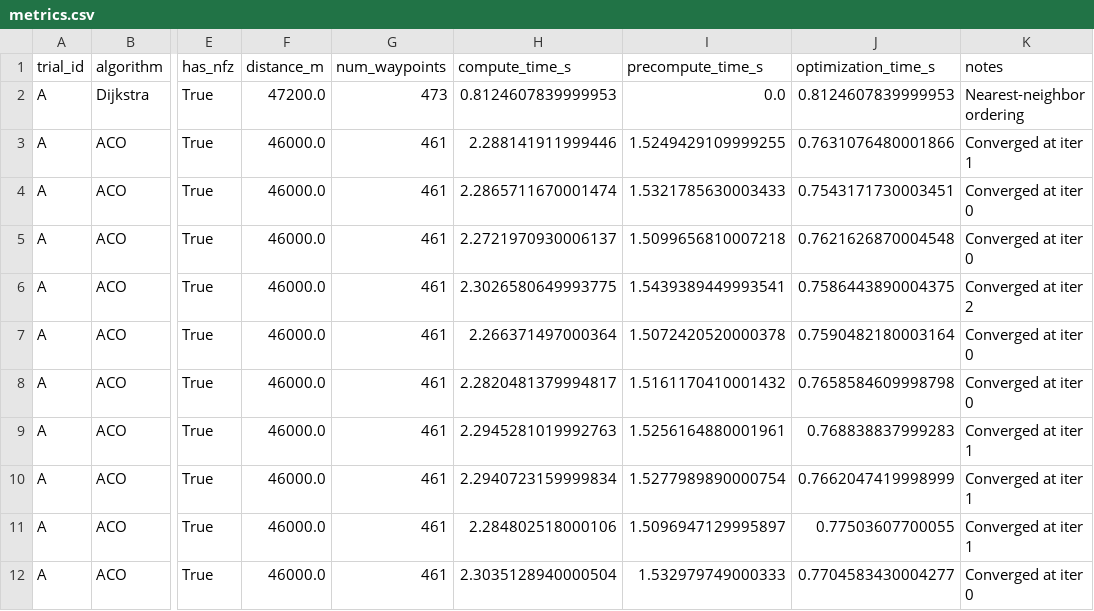
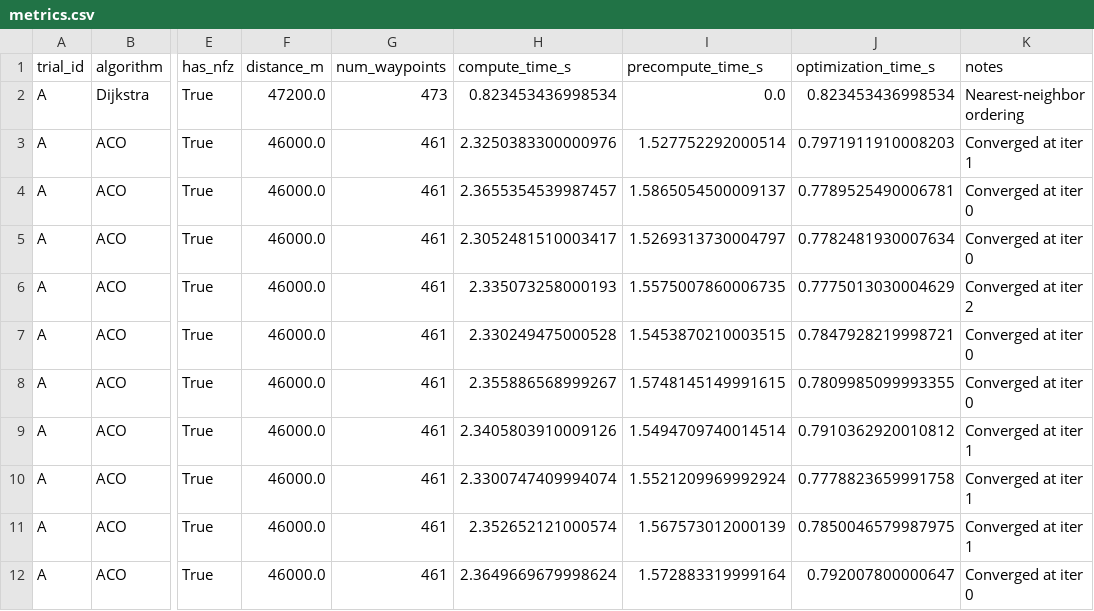
Before and after one commit to rare1yhuman/ACO_Experiment, a CSV file: drone_routing_experiment/results/trial_A_seed42/metrics.csv, drawn as a sheet; only a part is shown, gaps mark what is left out; the diff covers the shown part only; the diff names each change by its address in the sheet, - before the commit and + after, or states it on an @@ line.

```diff
--- a/drone_routing_experiment/results/trial_A_seed42/metrics.csv
+++ b/drone_routing_experiment/results/trial_A_seed42/metrics.csv
-H2 (compute_time_s): 0.8124607839999953
+H2 (compute_time_s): 0.823453436998534
-J2 (optimization_time_s): 0.8124607839999953
+J2 (optimization_time_s): 0.823453436998534
-H3 (compute_time_s): 2.288141911999446
+H3 (compute_time_s): 2.3250383300000976
-I3 (precompute_time_s): 1.5249429109999255
+I3 (precompute_time_s): 1.527752292000514
-J3 (optimization_time_s): 0.7631076480001866
+J3 (optimization_time_s): 0.7971911910008203
-H4 (compute_time_s): 2.2865711670001474
+H4 (compute_time_s): 2.3655354539987457
-I4 (precompute_time_s): 1.5321785630003433
+I4 (precompute_time_s): 1.5865054500009137
-J4 (optimization_time_s): 0.7543171730003451
+J4 (optimization_time_s): 0.7789525490006781
-H5 (compute_time_s): 2.2721970930006137
+H5 (compute_time_s): 2.3052481510003417
-I5 (precompute_time_s): 1.5099656810007218
+I5 (precompute_time_s): 1.5269313730004797
-J5 (optimization_time_s): 0.7621626870004548
+J5 (optimization_time_s): 0.7782481930007634
-H6 (compute_time_s): 2.3026580649993775
+H6 (compute_time_s): 2.335073258000193
-I6 (precompute_time_s): 1.5439389449993541
+I6 (precompute_time_s): 1.5575007860006735
-J6 (optimization_time_s): 0.7586443890004375
+J6 (optimization_time_s): 0.7775013030004629
-H7 (compute_time_s): 2.266371497000364
+H7 (compute_time_s): 2.330249475000528
-I7 (precompute_time_s): 1.5072420520000378
+I7 (precompute_time_s): 1.5453870210003515
-J7 (optimization_time_s): 0.7590482180003164
+J7 (optimization_time_s): 0.7847928219998721
-H8 (compute_time_s): 2.2820481379994817
+H8 (compute_time_s): 2.355886568999267
-I8 (precompute_time_s): 1.5161170410001432
+I8 (precompute_time_s): 1.5748145149991615
-J8 (optimization_time_s): 0.7658584609998798
+J8 (optimization_time_s): 0.7809985099993355
-H9 (compute_time_s): 2.2945281019992763
+H9 (compute_time_s): 2.3405803910009126
-I9 (precompute_time_s): 1.5256164880001961
+I9 (precompute_time_s): 1.5494709740014514
-J9 (optimization_time_s): 0.768838837999283
+J9 (optimization_time_s): 0.7910362920010812
-H10 (compute_time_s): 2.2940723159999834
+H10 (compute_time_s): 2.3300747409994074
-I10 (precompute_time_s): 1.5277989890000754
+I10 (precompute_time_s): 1.5521209969992924
-J10 (optimization_time_s): 0.7662047419998999
+J10 (optimization_time_s): 0.7778823659991758
-H11 (compute_time_s): 2.284802518000106
+H11 (compute_time_s): 2.352652121000574
-I11 (precompute_time_s): 1.5096947129995897
+I11 (precompute_time_s): 1.567573012000139
-J11 (optimization_time_s): 0.77503607700055
+J11 (optimization_time_s): 0.7850046579987975
-H12 (compute_time_s): 2.3035128940000504
+H12 (compute_time_s): 2.3649669679998624
-I12 (precompute_time_s): 1.532979749000333
+I12 (precompute_time_s): 1.572883319999164
-J12 (optimization_time_s): 0.7704583430004277
+J12 (optimization_time_s): 0.792007800000647
```
Also changed, not shown: 10 removed rows elsewhere in this file, drone_routing_experiment/results/summary_table.csv, drone_routing_experiment/results/trial_B_seed7/metrics.csv, 18 other files.
